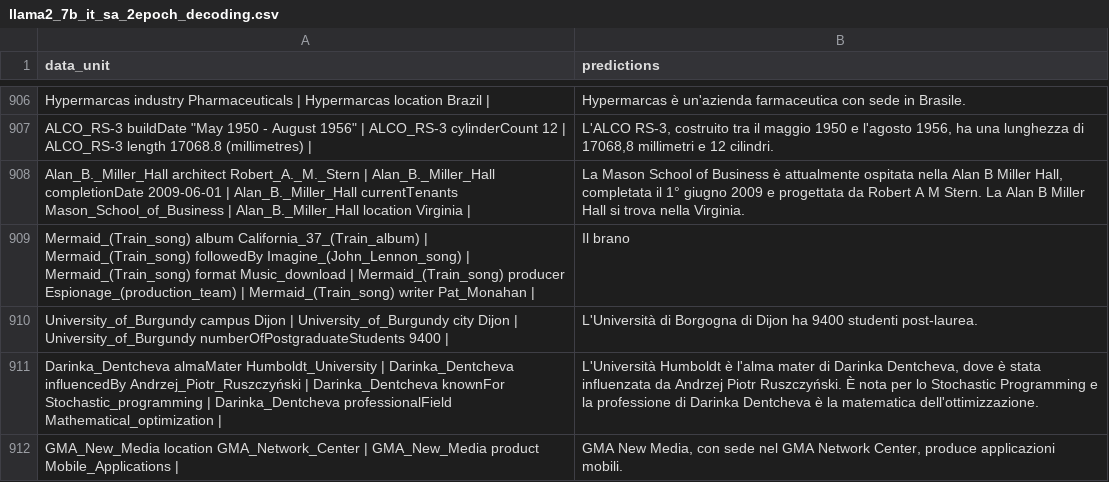
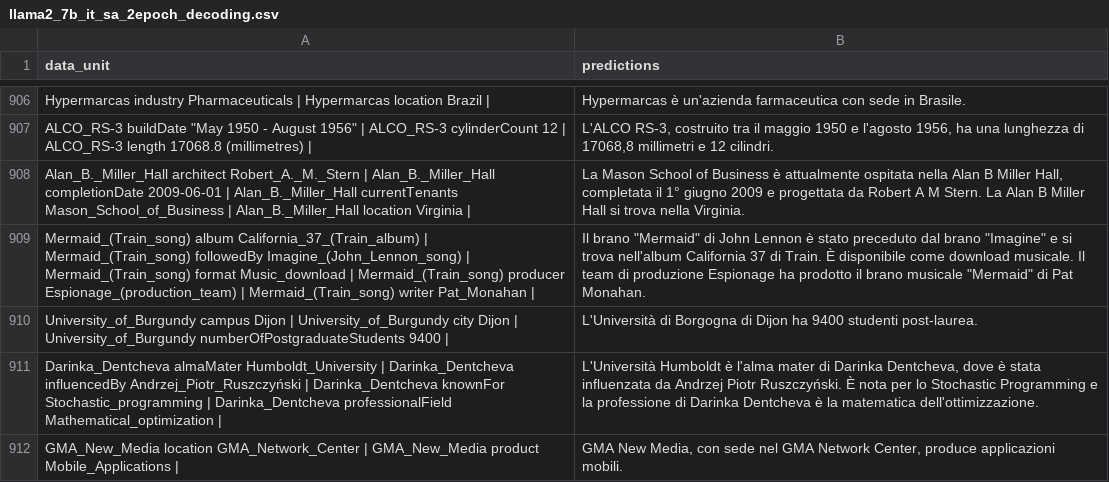
Before and after one commit to MichaelOliverio/WebNLG-IT, a CSV file: Code/3_data_to_text/3a/generations/llama2_7b_it_sa_2epoch_decoding.csv, drawn as a sheet; only a part is shown, gaps mark what is left out; the diff covers the shown part only.

```diff
--- a/Code/3_data_to_text/3a/generations/llama2_7b_it_sa_2epoch_decoding.csv
+++ b/Code/3_data_to_text/3a/generations/llama2_7b_it_sa_2epoch_decoding.csv
@@ -908,3 +908,3 @@ Hypermarcas industry Pharmaceuticals | Hypermarcas location Brazil | ,Hypermarca
 Alan_B._Miller_Hall architect Robert_A._M._Stern | Alan_B._Miller_Hall completionDate 2009-06-01 | Alan_B._Miller_Hall currentTenants Mason_School_of_Business | Alan_B._Miller_Hall location Virginia | ,"La Mason School of Business è attualmente ospitata nella Alan B Miller Hall, completata il 1° giugno 2009 e progettata da Robert A M Stern. La Alan B Miller Hall si trova nella Virginia."
-Mermaid_(Train_song) album California_37_(Train_album) | Mermaid_(Train_song) followedBy Imagine_(John_Lennon_song) | Mermaid_(Train_song) format Music_download | Mermaid_(Train_song) producer Espionage_(production_team) | Mermaid_(Train_song) writer Pat_Monahan | ,Il brano
+Mermaid_(Train_song) album California_37_(Train_album) | Mermaid_(Train_song) followedBy Imagine_(John_Lennon_song) | Mermaid_(Train_song) format Music_download | Mermaid_(Train_song) producer Espionage_(production_team) | Mermaid_(Train_song) writer Pat_Monahan | ,"Il brano ""Mermaid"" di John Lennon è stato preceduto dal brano ""Imagine"" e si trova nell'album California 37 di Train. È disponibile come download musicale. Il team di produzione Espionage ha prodotto il brano musicale ""Mermaid"" di Pat Monahan."
 University_of_Burgundy campus Dijon | University_of_Burgundy city Dijon | University_of_Burgundy numberOfPostgraduateStudents 9400 | ,L'Università di Borgogna di Dijon ha 9400 studenti post-laurea.
```
Also changed, not shown: 20 edited cells elsewhere in this file, 9 other files.
